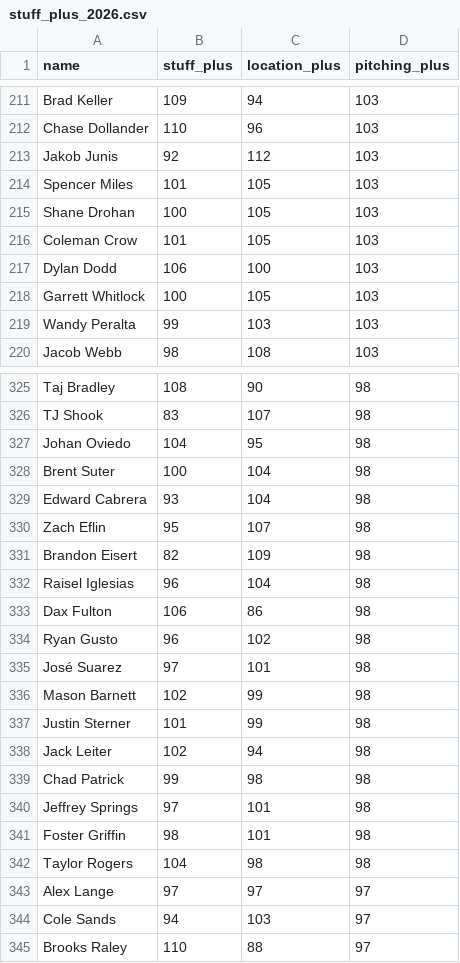
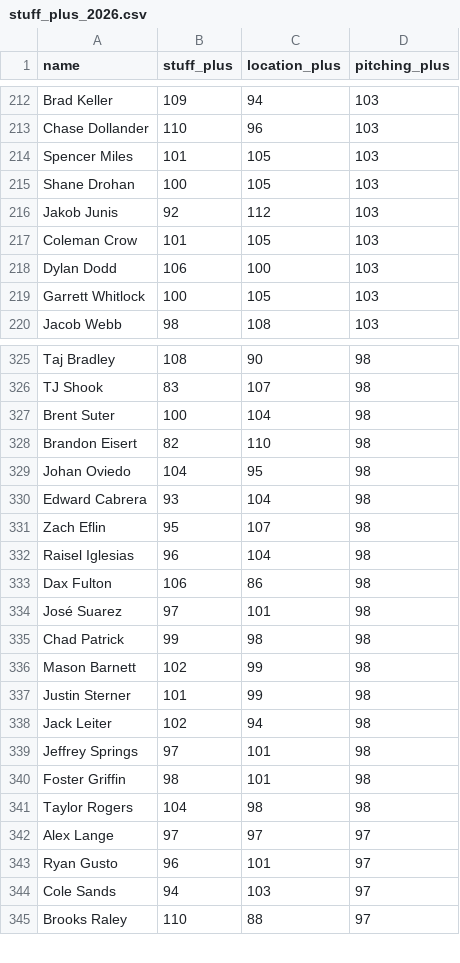
Before and after one commit to sh1nd0/dpf-dashboard, a CSV file: data/stuff_plus_2026.csv, drawn as a sheet; only a part is shown, gaps mark what is left out; the diff covers the shown part only.

```diff
--- a/data/stuff_plus_2026.csv
+++ b/data/stuff_plus_2026.csv
@@ -212,5 +213,5 @@ Brad Keller|109|94|103
 Chase Dollander|110|96|103
-Jakob Junis|92|112|103
 Spencer Miles|101|105|103
 Shane Drohan|100|105|103
+Jakob Junis|92|112|103
 Coleman Crow|101|105|103
@@ -218,3 +219,2 @@ Dylan Dodd|106|100|103
 Garrett Whitlock|100|105|103
-Wandy Peralta|99|103|103
 Jacob Webb|98|108|103
@@ -326,11 +326,11 @@ Taj Bradley|108|90|98
 TJ Shook|83|107|98
+Brent Suter|100|104|98
+Brandon Eisert|82|110|98
 Johan Oviedo|104|95|98
-Brent Suter|100|104|98
 Edward Cabrera|93|104|98
 Zach Eflin|95|107|98
-Brandon Eisert|82|109|98
 Raisel Iglesias|96|104|98
 Dax Fulton|106|86|98
-Ryan Gusto|96|102|98
 José Suarez|97|101|98
+Chad Patrick|99|98|98
 Mason Barnett|102|99|98
@@ -338,3 +338,2 @@ Justin Sterner|101|99|98
 Jack Leiter|102|94|98
-Chad Patrick|99|98|98
 Jeffrey Springs|97|101|98
@@ -343,2 +342,3 @@ Taylor Rogers|104|98|98
 Alex Lange|97|97|97
+Ryan Gusto|96|101|97
 Cole Sands|94|103|97
```
Also changed, not shown: 3 added rows, 2 removed rows, 13 moved rows and 1 edited cell elsewhere in this file, data/bat_statcast_2026.csv, data/savant_percentiles_bat_2026.csv, 9 other files.
